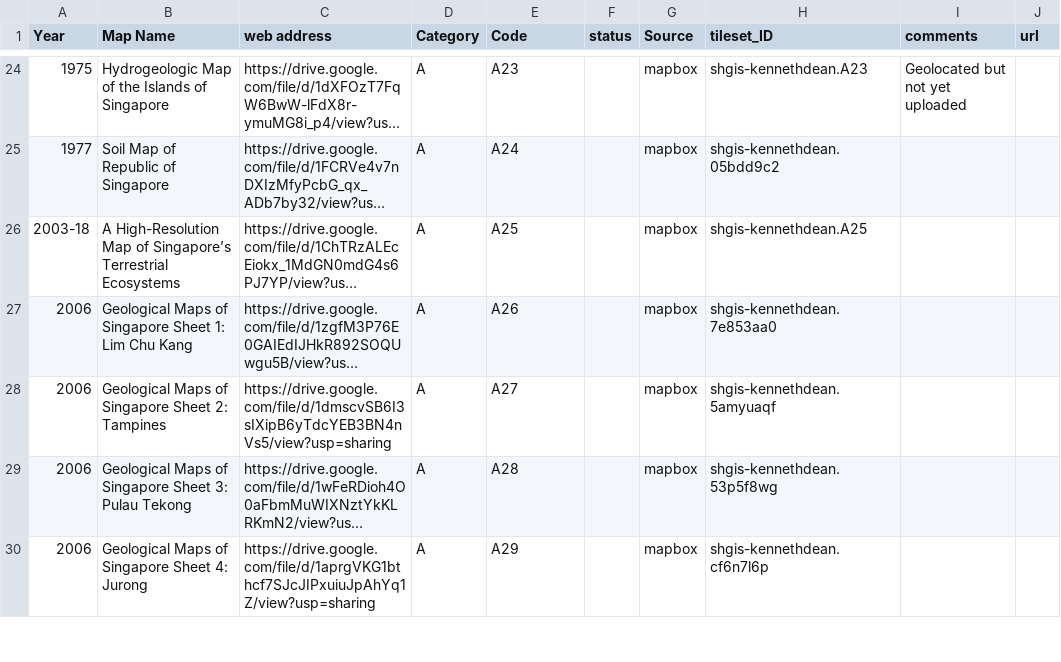
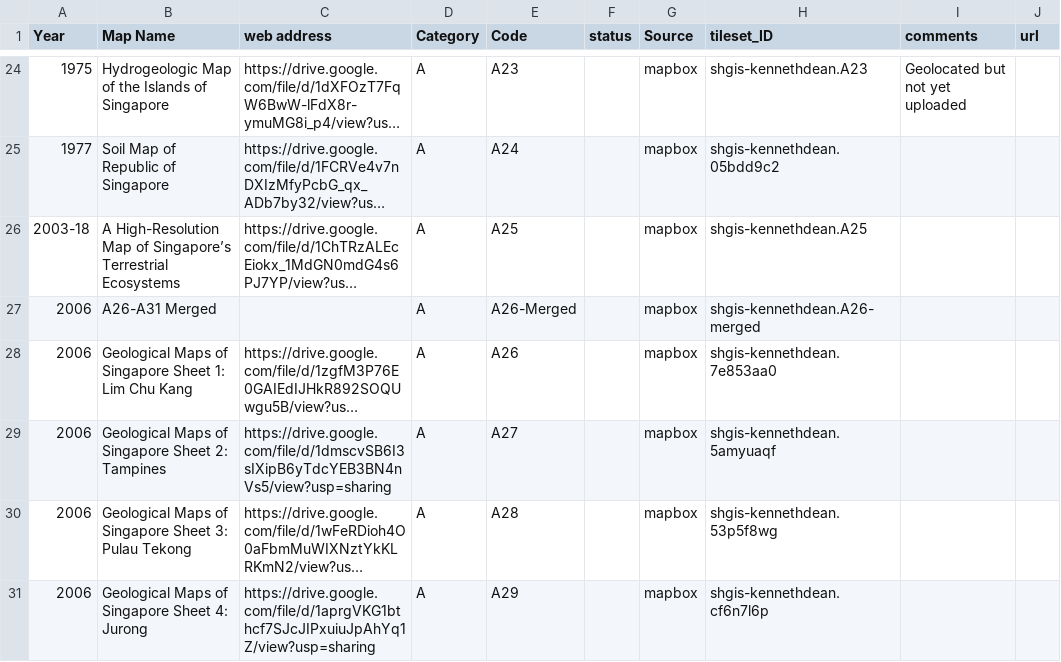
Before and after one commit to shgis-a/eco_map, a CSV file: csv/Ledger_of_maps.csv, drawn as a sheet; only a part is shown, gaps mark what is left out; long unchanged cells end in …; the diff names each change by its address in the sheet, - before the commit and + after, or states it on an @@ line.

Commit message:
A26-merged added

```diff
--- a/csv/Ledger_of_maps.csv
+++ b/csv/Ledger_of_maps.csv
+row 27: 2006 | A26-A31 Merged |  | A | A26-Merged |  | mapbox | shgis-kennethdean.A26-merged
```
